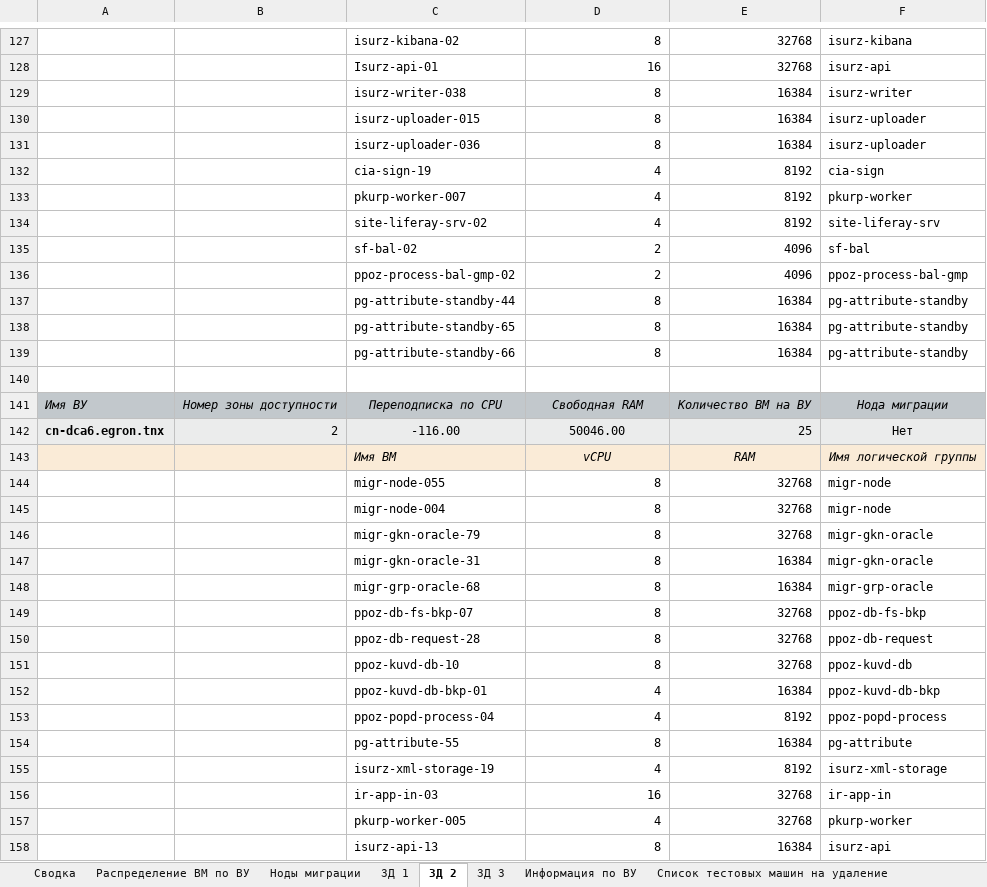
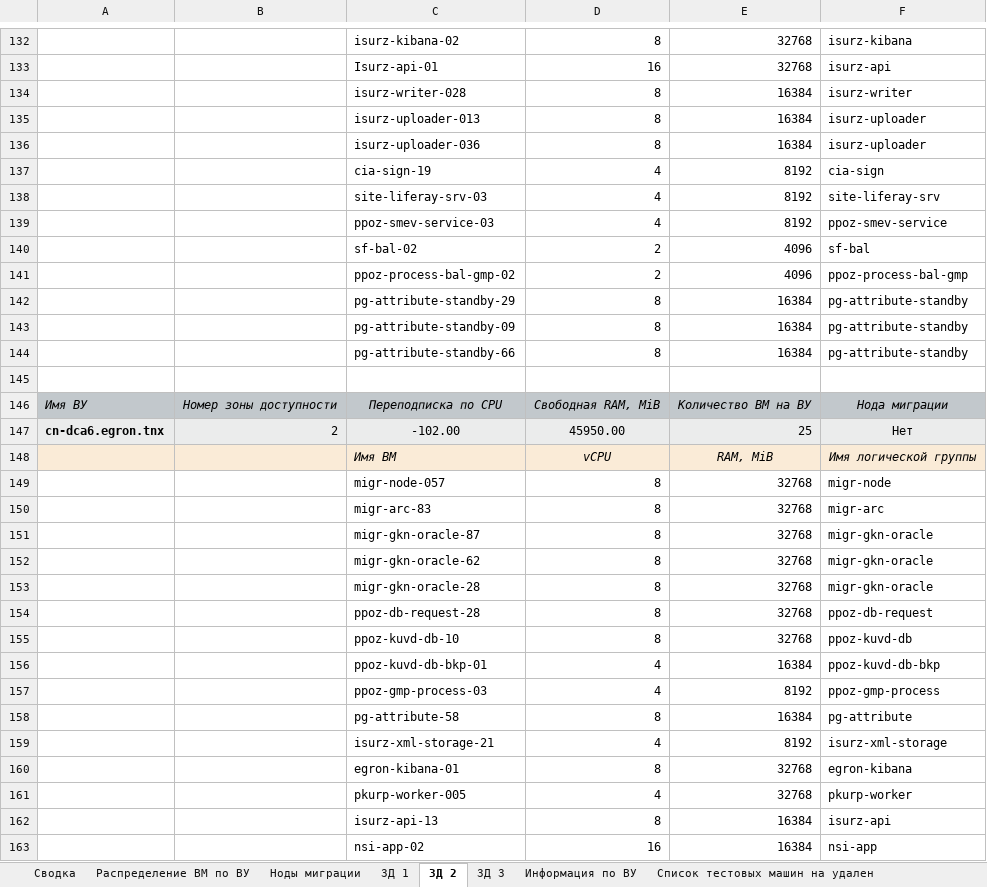
Before and after one commit to FeldmanFM/not_so_serious, an Excel workbook: my_big_table.xlsx, sheet ЗД 2, drawn as a sheet; only a part is shown, gaps mark what is left out; the shorter side is filled out with more unchanged rows; values as stored, in another font and other column widths than the file's, no borders; removed rows and columns are numbered as before the commit, all else as after; the diff covers the shown part only; the diff names each change by its address in the sheet, - before the commit and + after, or states it on an @@ line.

```diff
--- a/my_big_table.xlsx (sheet ЗД 2)
+++ b/my_big_table.xlsx (sheet ЗД 2)
-sheet tab: Список тестовых машин на удаление
+sheet tab: Список тестовых машин на удален
-C134: isurz-writer-038
+C134: isurz-writer-028
-C135: isurz-uploader-015
+C135: isurz-uploader-013
@@ row 133 moved to row 380: pkurp-worker-007 @@
-C138: site-liferay-srv-02
+C138: site-liferay-srv-03
@@ row 105 moved to row 139: ppoz-smev-service-03 @@
@@ row 137 moved to row 26: pg-attribute-standby-44 @@
-row 138:  |  | pg-attribute-standby-65 | 8 | 16384 | pg-attribute-standby
@@ row 24 moved to row 142: pg-attribute-standby-29 @@
+row 143:  |  | pg-attribute-standby-09 | 8 | 16384 | pg-attribute-standby
-D146: Свободная RAM
+D146: Свободная RAM, MiB
-C147: -116.00
+C147: -102.00
-D147: 50046.00
+D147: 45950.00
-E148: RAM
+E148: RAM, MiB
-C149: migr-node-055
+C149: migr-node-057
-C150: migr-node-004
+C150: migr-arc-83
-F150: migr-node
+F150: migr-arc
-C151: migr-gkn-oracle-79
+C151: migr-gkn-oracle-87
-C152: migr-gkn-oracle-31
+C152: migr-gkn-oracle-62
-E152: 16384
+E152: 32768
-row 148:  |  | migr-grp-oracle-68 | 8 | 16384 | migr-grp-oracle
-C153: ppoz-db-fs-bkp-07
+C153: migr-gkn-oracle-28
-F153: ppoz-db-fs-bkp
+F153: migr-gkn-oracle
-C157: ppoz-popd-process-04
+C157: ppoz-gmp-process-03
-F157: ppoz-popd-process
+F157: ppoz-gmp-process
-C158: pg-attribute-55
+C158: pg-attribute-58
-C159: isurz-xml-storage-19
+C159: isurz-xml-storage-21
@@ row 156 moved to row 312: ir-app-in-03 @@
@@ row 186 moved to row 160: egron-kibana-01 @@
```
Also changed, not shown: 30 added rows, 27 removed rows, 62 moved rows and 203 edited cells elsewhere in this sheet, sheet Распределение ВМ по ВУ, sheet ЗД 3, sheet ЗД 1, sheet Информация по ВУ, sheet Ноды миграции, sheet Список тестовых машин на удален, 1 more sheet, 1 other file.
